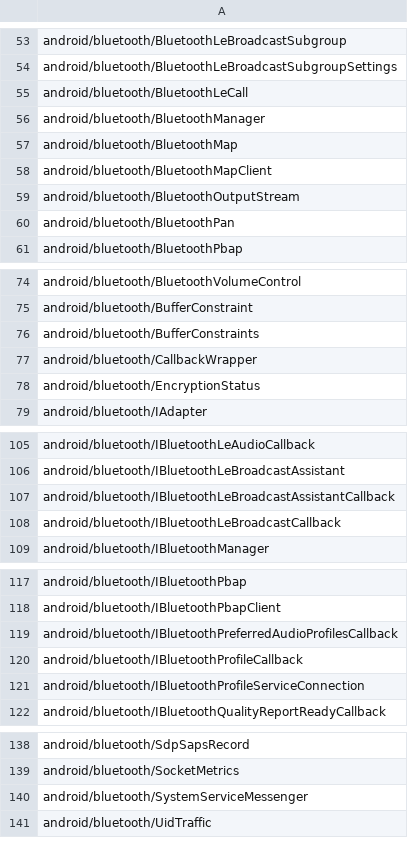
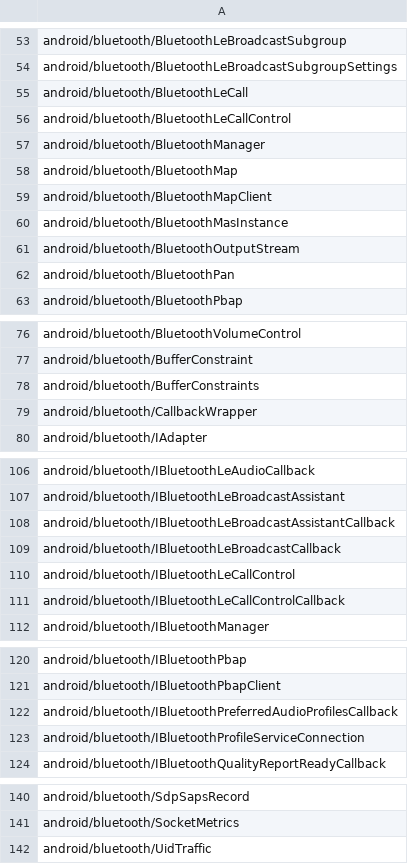
Before and after one commit to CodeLinaro-mirror/la_platform_prebuilts_module_sdk_Bluetooth, a CSV file: current/hiddenapi/signature-patterns.csv, drawn as a sheet; only a part is shown, gaps mark what is left out; removed rows and columns are numbered as before the commit, all else as after; the diff names each change by its address in the sheet, - before the commit and + after, or states it on an @@ line.

```diff
--- a/current/hiddenapi/signature-patterns.csv
+++ b/current/hiddenapi/signature-patterns.csv
+row 56: android/bluetooth/BluetoothLeCallControl
+row 60: android/bluetooth/BluetoothMasInstance
-row 78: android/bluetooth/EncryptionStatus
+row 110: android/bluetooth/IBluetoothLeCallControl
+row 111: android/bluetooth/IBluetoothLeCallControlCallback
-row 120: android/bluetooth/IBluetoothProfileCallback
-row 140: android/bluetooth/SystemServiceMessenger
```
Also changed, not shown: current/hiddenapi/annotation-flags.csv, current/hiddenapi/metadata.csv, 18 other files.
